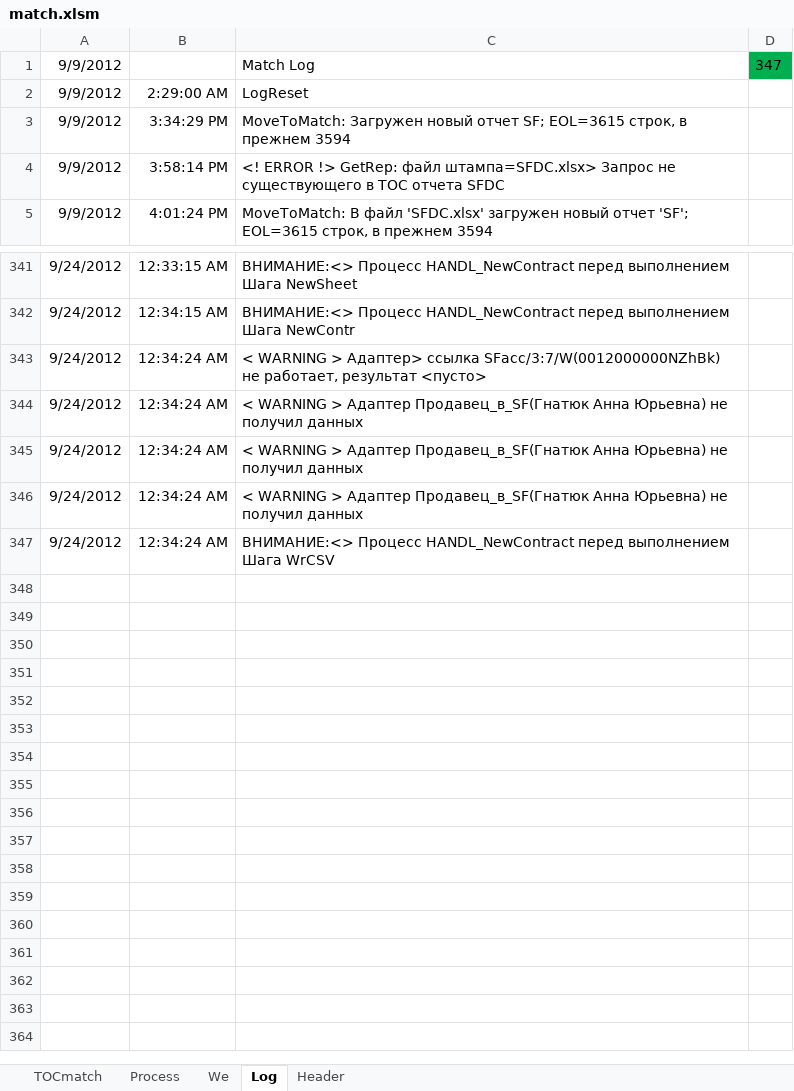
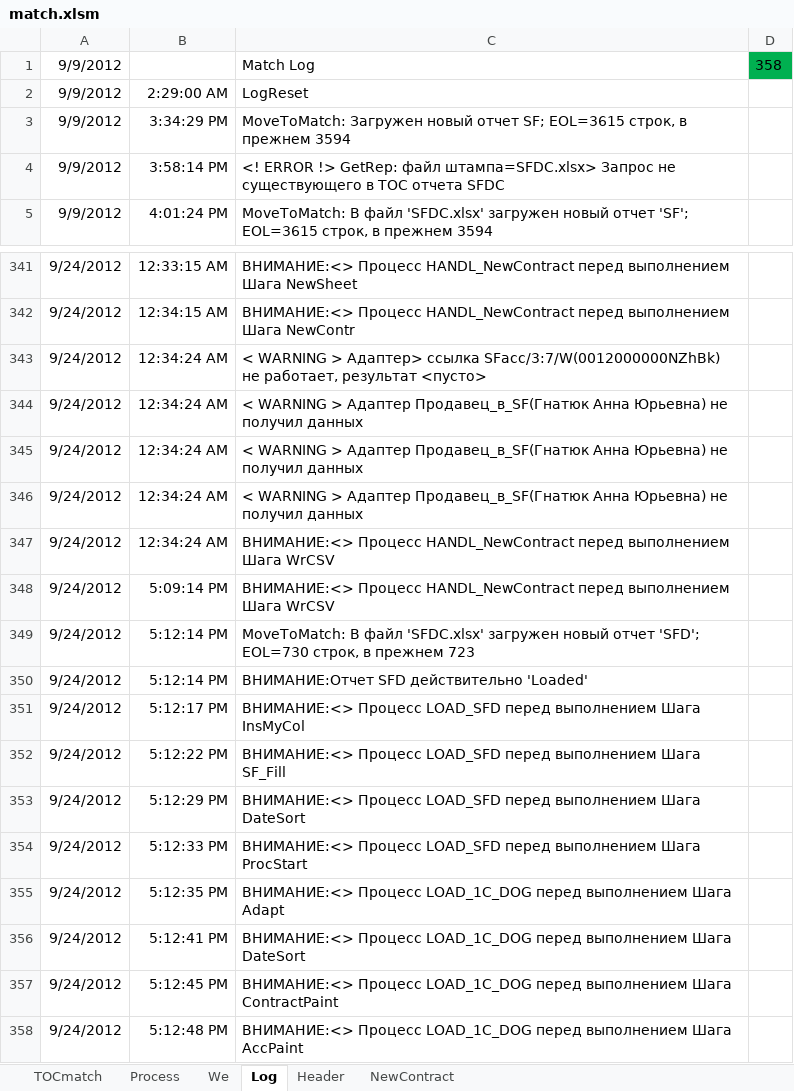
Before and after one commit to PavelKhrapkin/match, an Excel workbook: match2.0/match.xlsm, sheet Log, drawn as a sheet; only a part is shown, gaps mark what is left out; values as stored, in another font and other column widths than the file's, no borders; charts and pictures not drawn; the diff names each change by its address in the sheet, - before the commit and + after, or states it on an @@ line.

```diff
--- a/match2.0/match.xlsm (sheet Log)
+++ b/match2.0/match.xlsm (sheet Log)
+sheet tab: NewContract
-D1: 347
+D1: 358
+row 348: 9/24/2012 | 5:09:14 PM | ВНИМАНИЕ:<> Процесс HANDL_NewContract перед выполнением Шага WrCSV
+row 349: 9/24/2012 | 5:12:14 PM | MoveToMatch: В файл 'SFDC.xlsx' загружен новый отчет 'SFD'; EOL=730 строк, в прежнем 723
+row 350: 9/24/2012 | 5:12:14 PM | ВНИМАНИЕ:Отчет SFD действительно 'Loaded'
+row 351: 9/24/2012 | 5:12:17 PM | ВНИМАНИЕ:<> Процесс LOAD_SFD перед выполнением Шага InsMyCol
+row 352: 9/24/2012 | 5:12:22 PM | ВНИМАНИЕ:<> Процесс LOAD_SFD перед выполнением Шага SF_Fill
+row 353: 9/24/2012 | 5:12:29 PM | ВНИМАНИЕ:<> Процесс LOAD_SFD перед выполнением Шага DateSort
+row 354: 9/24/2012 | 5:12:33 PM | ВНИМАНИЕ:<> Процесс LOAD_SFD перед выполнением Шага ProcStart
+row 355: 9/24/2012 | 5:12:35 PM | ВНИМАНИЕ:<> Процесс LOAD_1C_DOG перед выполнением Шага Adapt
+row 356: 9/24/2012 | 5:12:41 PM | ВНИМАНИЕ:<> Процесс LOAD_1C_DOG перед выполнением Шага DateSort
+row 357: 9/24/2012 | 5:12:45 PM | ВНИМАНИЕ:<> Процесс LOAD_1C_DOG перед выполнением Шага ContractPaint
+row 358: 9/24/2012 | 5:12:48 PM | ВНИМАНИЕ:<> Процесс LOAD_1C_DOG перед выполнением Шага AccPaint
```
Also changed, not shown: sheet Process, sheet TOCmatch.
